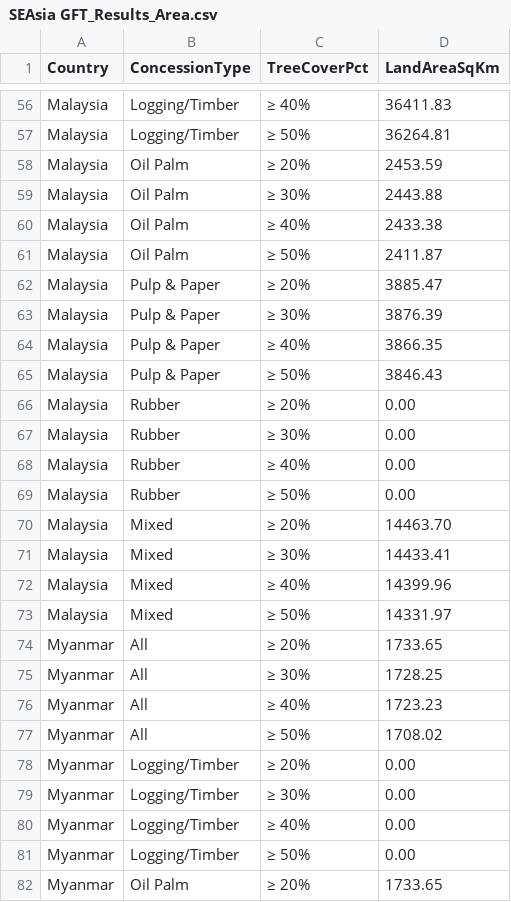
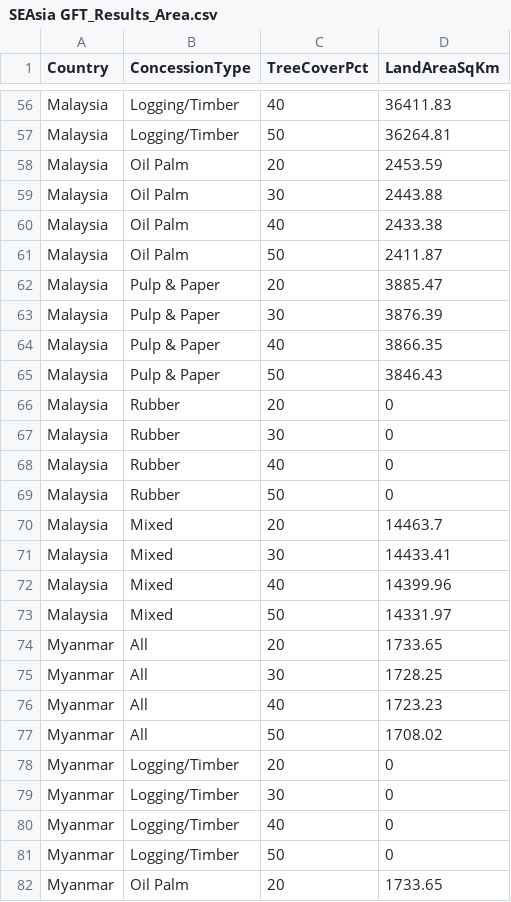
Before and after one commit to dondealban/se-asia-gft, a CSV file: SEAsia GFT_Results_Area.csv, drawn as a sheet; only a part is shown, gaps mark what is left out; the diff covers the shown part only; the diff names each change by its address in the sheet, - before the commit and + after, or states it on an @@ line.

```diff
--- a/SEAsia GFT_Results_Area.csv
+++ b/SEAsia GFT_Results_Area.csv
-C56 (TreeCoverPct): ≥ 40%
+C56 (TreeCoverPct): 40
-C57 (TreeCoverPct): ≥ 50%
+C57 (TreeCoverPct): 50
-C58 (TreeCoverPct): ≥ 20%
+C58 (TreeCoverPct): 20
-C59 (TreeCoverPct): ≥ 30%
+C59 (TreeCoverPct): 30
-C60 (TreeCoverPct): ≥ 40%
+C60 (TreeCoverPct): 40
-C61 (TreeCoverPct): ≥ 50%
+C61 (TreeCoverPct): 50
-C62 (TreeCoverPct): ≥ 20%
+C62 (TreeCoverPct): 20
-C63 (TreeCoverPct): ≥ 30%
+C63 (TreeCoverPct): 30
-C64 (TreeCoverPct): ≥ 40%
+C64 (TreeCoverPct): 40
-C65 (TreeCoverPct): ≥ 50%
+C65 (TreeCoverPct): 50
-C66 (TreeCoverPct): ≥ 20%
+C66 (TreeCoverPct): 20
-D66:D69 (LandAreaSqKm): 0.00
+D66:D69 (LandAreaSqKm): 0
-C67 (TreeCoverPct): ≥ 30%
+C67 (TreeCoverPct): 30
-C68 (TreeCoverPct): ≥ 40%
+C68 (TreeCoverPct): 40
-C69 (TreeCoverPct): ≥ 50%
+C69 (TreeCoverPct): 50
-C70 (TreeCoverPct): ≥ 20%
+C70 (TreeCoverPct): 20
-D70 (LandAreaSqKm): 14463.70
+D70 (LandAreaSqKm): 14463.7
-C71 (TreeCoverPct): ≥ 30%
+C71 (TreeCoverPct): 30
-C72 (TreeCoverPct): ≥ 40%
+C72 (TreeCoverPct): 40
-C73 (TreeCoverPct): ≥ 50%
+C73 (TreeCoverPct): 50
-C74 (TreeCoverPct): ≥ 20%
+C74 (TreeCoverPct): 20
-C75 (TreeCoverPct): ≥ 30%
+C75 (TreeCoverPct): 30
-C76 (TreeCoverPct): ≥ 40%
+C76 (TreeCoverPct): 40
-C77 (TreeCoverPct): ≥ 50%
+C77 (TreeCoverPct): 50
-C78 (TreeCoverPct): ≥ 20%
+C78 (TreeCoverPct): 20
-D78:D81 (LandAreaSqKm): 0.00
+D78:D81 (LandAreaSqKm): 0
-C79 (TreeCoverPct): ≥ 30%
+C79 (TreeCoverPct): 30
-C80 (TreeCoverPct): ≥ 40%
+C80 (TreeCoverPct): 40
-C81 (TreeCoverPct): ≥ 50%
+C81 (TreeCoverPct): 50
-C82 (TreeCoverPct): ≥ 20%
+C82 (TreeCoverPct): 20
```
Also changed, not shown: 88 edited cells elsewhere in this file, SEAsia GFT_Results_Total Carbon.csv.
